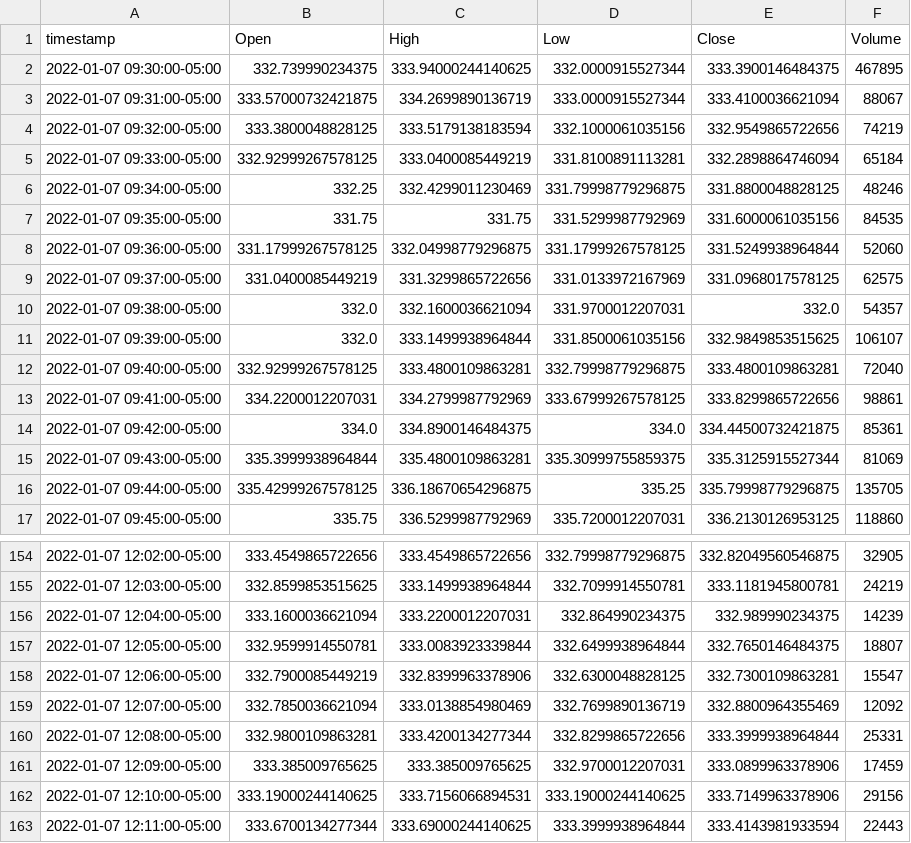
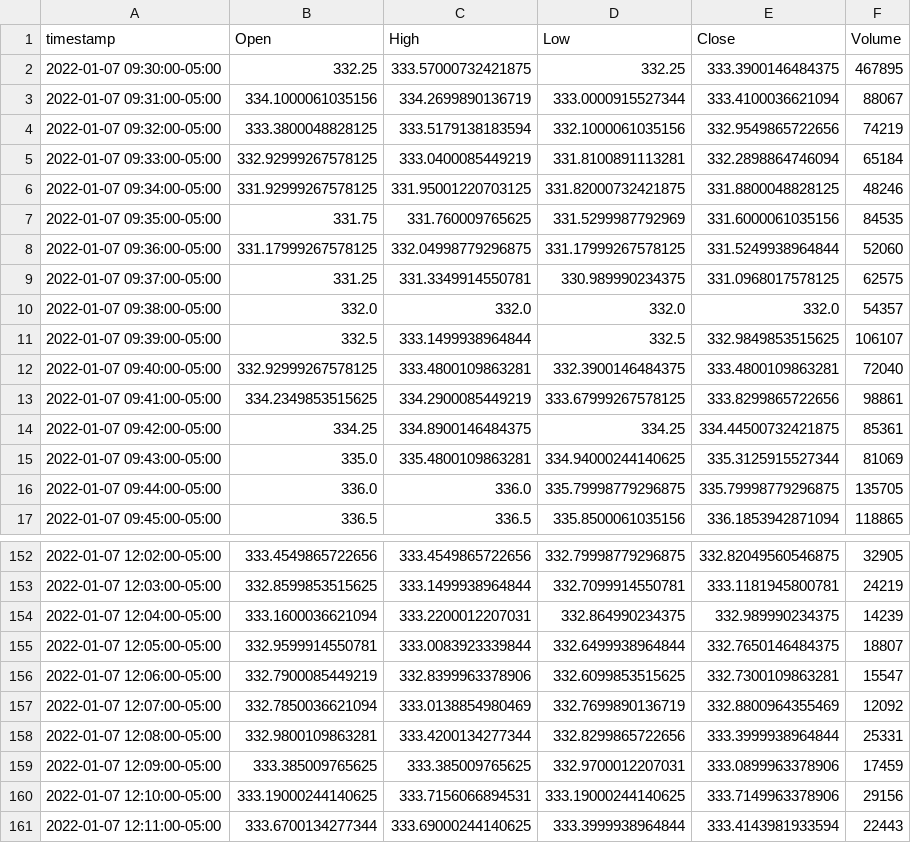
Before and after one commit to sada-narayanappa/data, a CSV file: stocks/data/fb/daily_intraYahoo.csv, drawn as a sheet; only a part is shown, gaps mark what is left out; the diff covers the shown part only.

```diff
--- a/stocks/data/fb/daily_intraYahoo.csv
+++ b/stocks/data/fb/daily_intraYahoo.csv
@@ -1,17 +1,17 @@
 timestamp,Open,High,Low,Close,Volume
-2022-01-07 09:30:00-05:00,332.739990234375,333.94000244140625,332.0000915527344,333.3900146484375,467895
-2022-01-07 09:31:00-05:00,333.57000732421875,334.2699890136719,333.0000915527344,333.4100036621094,88067
+2022-01-07 09:30:00-05:00,332.25,333.57000732421875,332.25,333.3900146484375,467895
+2022-01-07 09:31:00-05:00,334.1000061035156,334.2699890136719,333.0000915527344,333.4100036621094,88067
 2022-01-07 09:32:00-05:00,333.3800048828125,333.5179138183594,332.1000061035156,332.9549865722656,74219
 2022-01-07 09:33:00-05:00,332.92999267578125,333.0400085449219,331.8100891113281,332.2898864746094,65184
-2022-01-07 09:34:00-05:00,332.25,332.4299011230469,331.79998779296875,331.8800048828125,48246
-2022-01-07 09:35:00-05:00,331.75,331.75,331.5299987792969,331.6000061035156,84535
+2022-01-07 09:34:00-05:00,331.92999267578125,331.95001220703125,331.82000732421875,331.8800048828125,48246
+2022-01-07 09:35:00-05:00,331.75,331.760009765625,331.5299987792969,331.6000061035156,84535
 2022-01-07 09:36:00-05:00,331.17999267578125,332.04998779296875,331.17999267578125,331.5249938964844,52060
-2022-01-07 09:37:00-05:00,331.0400085449219,331.3299865722656,331.0133972167969,331.0968017578125,62575
-2022-01-07 09:38:00-05:00,332.0,332.1600036621094,331.9700012207031,332.0,54357
-2022-01-07 09:39:00-05:00,332.0,333.1499938964844,331.8500061035156,332.9849853515625,106107
-2022-01-07 09:40:00-05:00,332.92999267578125,333.4800109863281,332.79998779296875,333.4800109863281,72040
-2022-01-07 09:41:00-05:00,334.2200012207031,334.2799987792969,333.67999267578125,333.8299865722656,98861
-2022-01-07 09:42:00-05:00,334.0,334.8900146484375,334.0,334.44500732421875,85361
-2022-01-07 09:43:00-05:00,335.3999938964844,335.4800109863281,335.30999755859375,335.3125915527344,81069
-2022-01-07 09:44:00-05:00,335.42999267578125,336.18670654296875,335.25,335.79998779296875,135705
-2022-01-07 09:45:00-05:00,335.75,336.5299987792969,335.7200012207031,336.2130126953125,118860
+2022-01-07 09:37:00-05:00,331.25,331.3349914550781,330.989990234375,331.0968017578125,62575
+2022-01-07 09:38:00-05:00,332.0,332.0,332.0,332.0,54357
+2022-01-07 09:39:00-05:00,332.5,333.1499938964844,332.5,332.9849853515625,106107
+2022-01-07 09:40:00-05:00,332.92999267578125,333.4800109863281,332.3900146484375,333.4800109863281,72040
+2022-01-07 09:41:00-05:00,334.2349853515625,334.2900085449219,333.67999267578125,333.8299865722656,98861
+2022-01-07 09:42:00-05:00,334.25,334.8900146484375,334.25,334.44500732421875,85361
+2022-01-07 09:43:00-05:00,335.0,335.4800109863281,334.94000244140625,335.3125915527344,81069
+2022-01-07 09:44:00-05:00,336.0,336.0,335.79998779296875,335.79998779296875,135705
+2022-01-07 09:45:00-05:00,336.5,336.5,335.8500061035156,336.1853942871094,118865
@@ -157,3 +155,3 @@ timestamp,Open,High,Low,Close,Volume
 2022-01-07 12:05:00-05:00,332.9599914550781,333.0083923339844,332.6499938964844,332.7650146484375,18807
-2022-01-07 12:06:00-05:00,332.7900085449219,332.8399963378906,332.6300048828125,332.7300109863281,15547
+2022-01-07 12:06:00-05:00,332.7900085449219,332.8399963378906,332.6099853515625,332.7300109863281,15547
 2022-01-07 12:07:00-05:00,332.7850036621094,333.0138854980469,332.7699890136719,332.8800964355469,12092
```
Also changed, not shown: 2 removed rows and 65 edited cells elsewhere in this file, stocks/data/aapl/daily_intraYahoo.csv, stocks/data/gld/daily_intraYahoo.csv, 13 other files.
